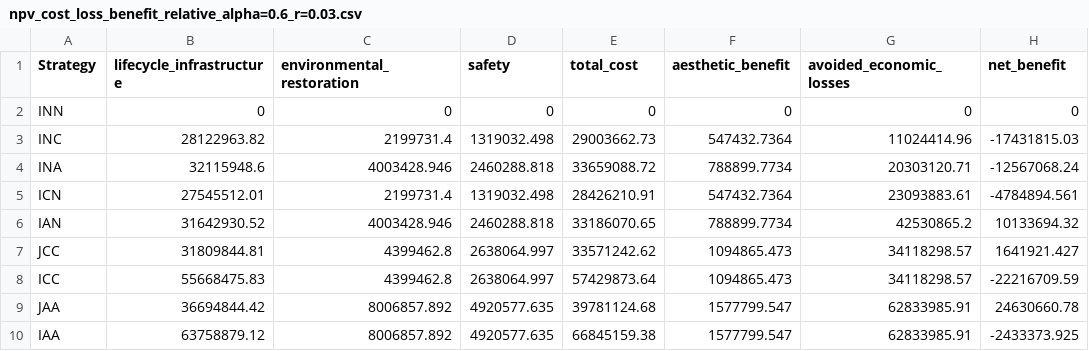
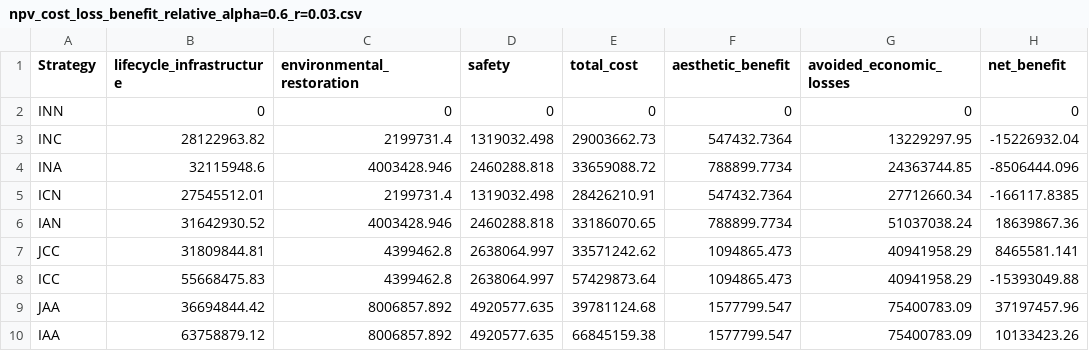
Before and after one commit to narslab/project-groundwork, a CSV file: results/outcomes/Sensitivity2/npv_cost_loss_benefit_relative_alpha=0.6_r=0.03.csv, drawn as a sheet.

```diff
--- a/results/outcomes/Sensitivity2/npv_cost_loss_benefit_relative_alpha=0.6_r=0.03.csv
+++ b/results/outcomes/Sensitivity2/npv_cost_loss_benefit_relative_alpha=0.6_r=0.03.csv
@@ -2,9 +2,9 @@ Strategy,lifecycle_infrastructure,environmental_restoration,safety,total_cost,ae
 INN,0,0,0,0,0,0,0
-INC,28122963.82,2199731.4,1319032.498,29003662.73,547432.7364,11024414.96,-17431815.03
-INA,32115948.6,4003428.946,2460288.818,33659088.72,788899.7734,20303120.71,-12567068.24
-ICN,27545512.01,2199731.4,1319032.498,28426210.91,547432.7364,23093883.61,-4784894.561
-IAN,31642930.52,4003428.946,2460288.818,33186070.65,788899.7734,42530865.2,10133694.32
-JCC,31809844.81,4399462.8,2638064.997,33571242.62,1094865.473,34118298.57,1641921.427
-ICC,55668475.83,4399462.8,2638064.997,57429873.64,1094865.473,34118298.57,-22216709.59
-JAA,36694844.42,8006857.892,4920577.635,39781124.68,1577799.547,62833985.91,24630660.78
-IAA,63758879.12,8006857.892,4920577.635,66845159.38,1577799.547,62833985.91,-2433373.925
+INC,28122963.82,2199731.4,1319032.498,29003662.73,547432.7364,13229297.95,-15226932.04
+INA,32115948.6,4003428.946,2460288.818,33659088.72,788899.7734,24363744.85,-8506444.096
+ICN,27545512.01,2199731.4,1319032.498,28426210.91,547432.7364,27712660.34,-166117.8385
+IAN,31642930.52,4003428.946,2460288.818,33186070.65,788899.7734,51037038.24,18639867.36
+JCC,31809844.81,4399462.8,2638064.997,33571242.62,1094865.473,40941958.29,8465581.141
+ICC,55668475.83,4399462.8,2638064.997,57429873.64,1094865.473,40941958.29,-15393049.88
+JAA,36694844.42,8006857.892,4920577.635,39781124.68,1577799.547,75400783.09,37197457.96
+IAA,63758879.12,8006857.892,4920577.635,66845159.38,1577799.547,75400783.09,10133423.26
```
Also changed, not shown: results/outcomes/Benefit/Analyze result/ npv_benefit.csv, 3 other files.
